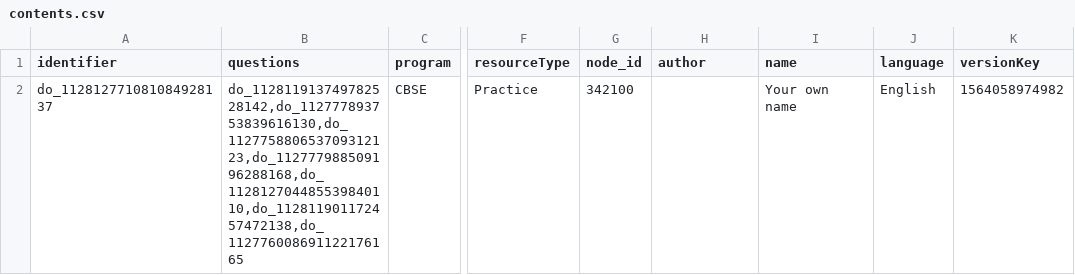
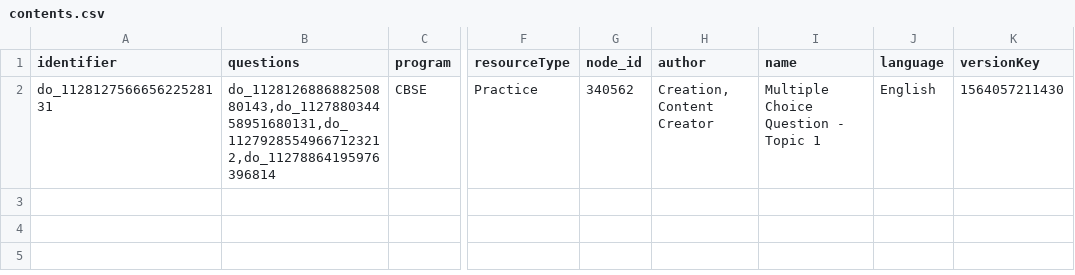
Before and after one commit to rahulshukla/migration_task, a CSV file: reports/contents.csv, drawn as a sheet; only a part is shown, gaps mark what is left out; the diff names each change by its address in the sheet, - before the commit and + after, or states it on an @@ line.

```diff
--- a/reports/contents.csv
+++ b/reports/contents.csv
-A2 (identifier): do_112812771081084928137
+A2 (identifier): do_112812756665622528131
-B2 (questions): do_112811913749782528142,do_112777893753839616130,do_112775880653709312123,do_112777988509196288168,do_112812704485539840110,do_112811901172457472138,do_112776008691122176165
+B2 (questions): do_112812688688250880143,do_112788034458951680131,do_11279285549667123212,do_11278864195976396814
-G2 (node_id): 342100
+G2 (node_id): 340562
-H2 (author): (empty)
+H2 (author): Creation, Content Creator
-I2 (name): Your own name
+I2 (name): Multiple Choice Question - Topic 1
-K2 (versionKey): 1564058974982
+K2 (versionKey): 1564057211430
```
Also changed, not shown: 1 other file.
